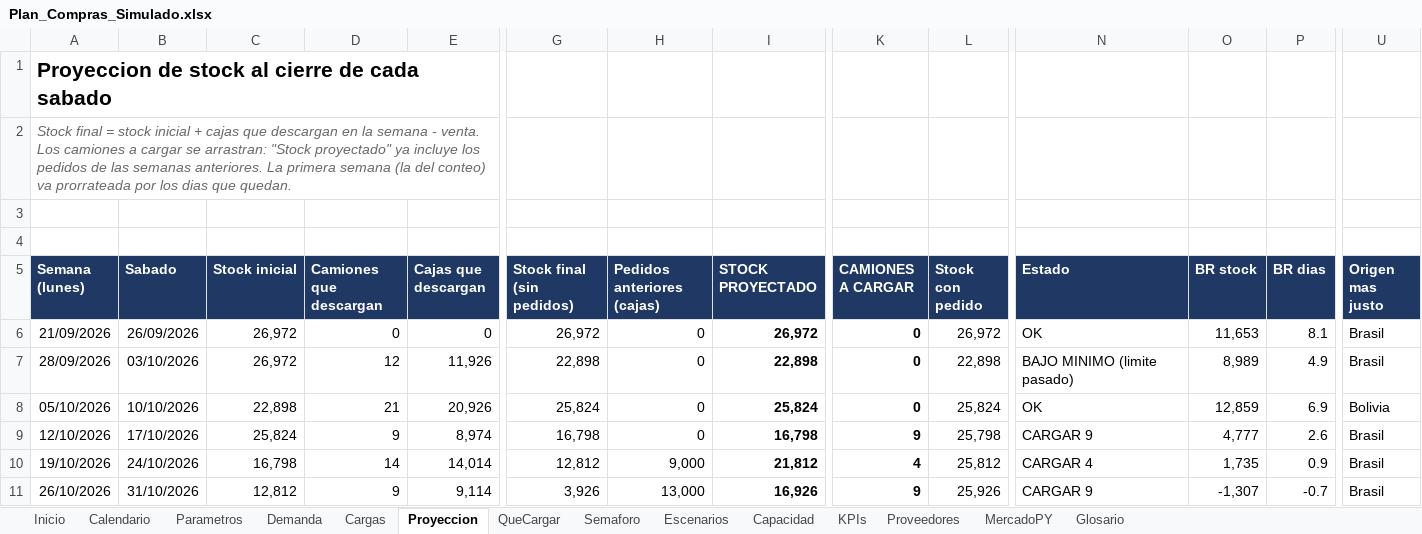
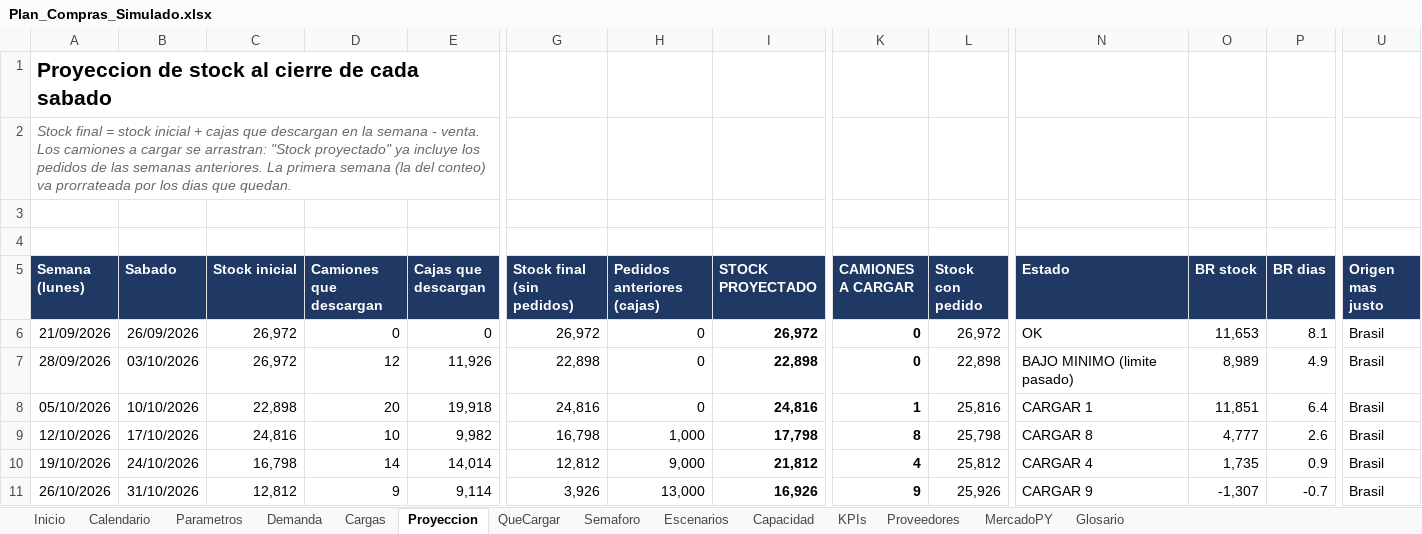
Before and after one commit to ingenieria-pepe/gonza_pepe, an Excel workbook: plan_compras/Plan_Compras_Simulado.xlsx, sheet Proyeccion, drawn as a sheet; only a part is shown, gaps mark what is left out; values as stored, in another font and other column widths than the file's, no borders; conditional formats not drawn; the diff names each change by its address in the sheet, - before the commit and + after, or states it on an @@ line.

```diff
--- a/plan_compras/Plan_Compras_Simulado.xlsx (sheet Proyeccion)
+++ b/plan_compras/Plan_Compras_Simulado.xlsx (sheet Proyeccion)
-D8 (Camiones que descargan): 21
+D8 (Camiones que descargan): 20
-E8 (Cajas que descargan): 20,926
+E8 (Cajas que descargan): 19,918
-G8 (Stock final (sin pedidos)): 25,824
+G8 (Stock final (sin pedidos)): 24,816
-I8 (STOCK PROYECTADO): 25,824
+I8 (STOCK PROYECTADO): 24,816
-K8 (CAMIONES A CARGAR): 0
+K8 (CAMIONES A CARGAR): 1
-L8 (Stock con pedido): 25,824
+L8 (Stock con pedido): 25,816
-N8 (Estado): OK
+N8 (Estado): CARGAR 1
-O8 (BR stock): 12,859
+O8 (BR stock): 11,851
-P8 (BR dias): 6.9
+P8 (BR dias): 6.4
-U8 (Origen mas justo): Bolivia
+U8 (Origen mas justo): Brasil
-C9 (Stock inicial): 25,824
+C9 (Stock inicial): 24,816
-D9 (Camiones que descargan): 9
+D9 (Camiones que descargan): 10
-E9 (Cajas que descargan): 8,974
+E9 (Cajas que descargan): 9,982
-H9 (Pedidos anteriores (cajas)): 0
+H9 (Pedidos anteriores (cajas)): 1,000
-I9 (STOCK PROYECTADO): 16,798
+I9 (STOCK PROYECTADO): 17,798
-K9 (CAMIONES A CARGAR): 9
+K9 (CAMIONES A CARGAR): 8
-N9 (Estado): CARGAR 9
+N9 (Estado): CARGAR 8
```
Also changed, not shown: sheet Cargas, sheet Escenarios, sheet Semaforo, sheet QueCargar, sheet Capacidad, sheet KPIs, 2 more sheets, formulas that keep their value, plan_compras/plan_compras.xlsx, 3 other files.
